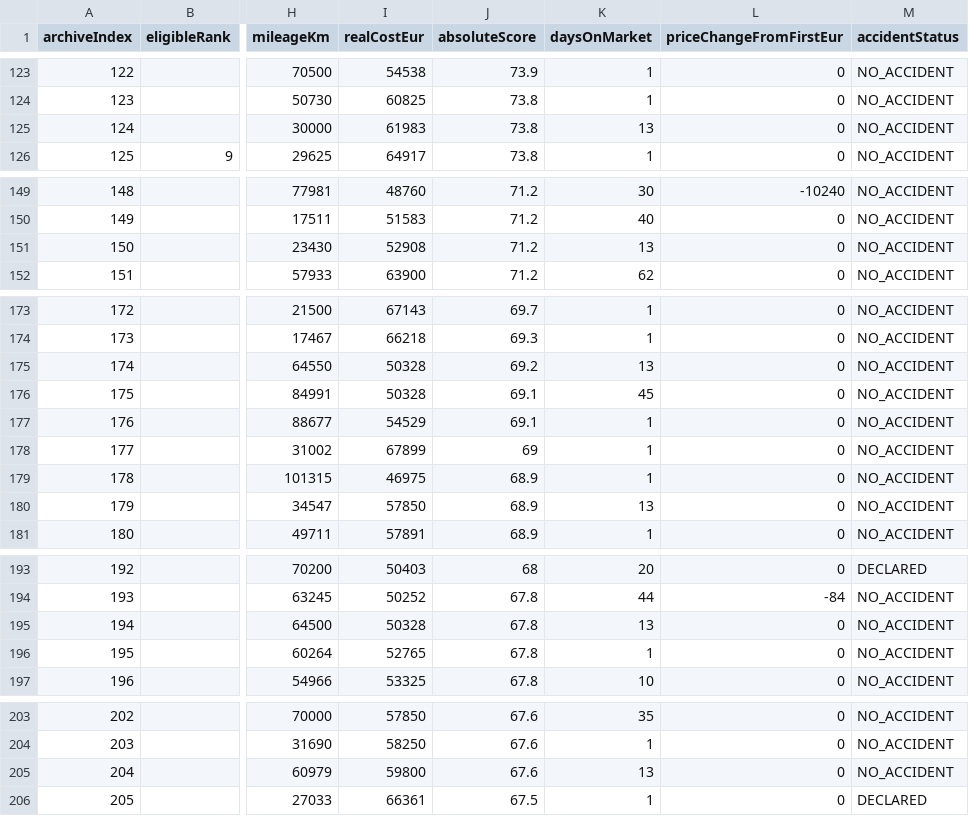
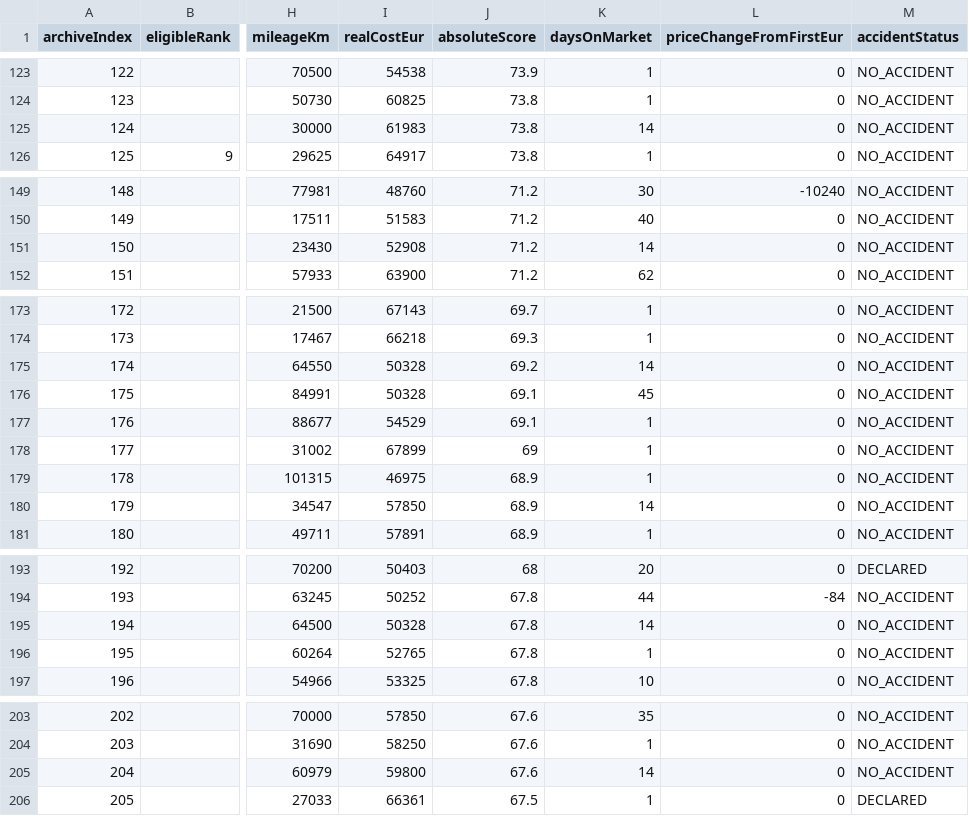
Before and after one commit to gheorghevasilica-oss/Porsche-Hunter, a CSV file: market-index.csv, drawn as a sheet; only a part is shown, gaps mark what is left out; the diff covers the shown part only; the diff names each change by its address in the sheet, - before the commit and + after, or states it on an @@ line.

Commit message:
Update Porsche Hunter data - 2026-10-15 21:57:37Z

```diff
--- a/market-index.csv
+++ b/market-index.csv
-K125 (daysOnMarket): 13
+K125 (daysOnMarket): 14
-K151 (daysOnMarket): 13
+K151 (daysOnMarket): 14
-K175 (daysOnMarket): 13
+K175 (daysOnMarket): 14
-K180 (daysOnMarket): 13
+K180 (daysOnMarket): 14
-K195 (daysOnMarket): 13
+K195 (daysOnMarket): 14
-K205 (daysOnMarket): 13
+K205 (daysOnMarket): 14
```
Also changed, not shown: 3 edited cells elsewhere in this file, 4 other files.
